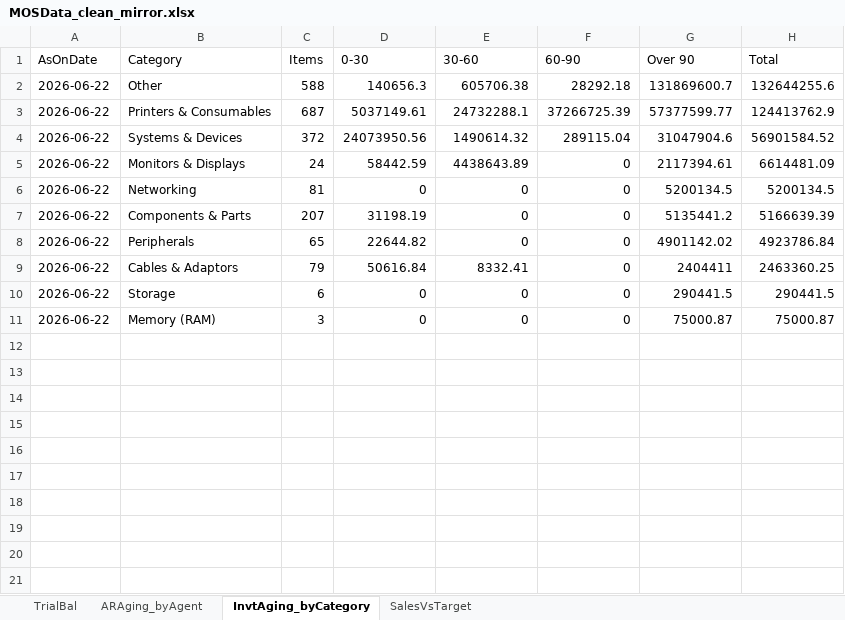
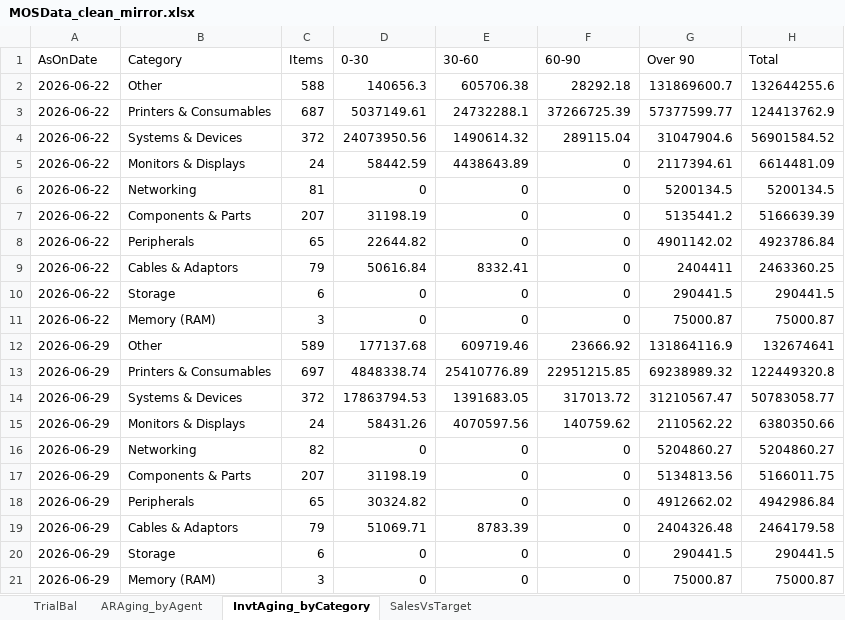
Before and after one commit to surensiddhi/mos-dashboard, an Excel workbook: MOSData_clean_mirror.xlsx, sheet InvtAging_byCategory, drawn as a sheet; values as stored, in another font and other column widths than the file's, no borders; the diff names each change by its address in the sheet, - before the commit and + after, or states it on an @@ line.

```diff
--- a/MOSData_clean_mirror.xlsx (sheet InvtAging_byCategory)
+++ b/MOSData_clean_mirror.xlsx (sheet InvtAging_byCategory)
+row 12: 2026-06-29 | Other | 589 | 177137.68 | 609719.46 | 23666.92 | 131864116.9 | 132674641
+row 13: 2026-06-29 | Printers & Consumables | 697 | 4848338.74 | 25410776.89 | 22951215.85 | 69238989.32 | 122449320.8
+row 14: 2026-06-29 | Systems & Devices | 372 | 17863794.53 | 1391683.05 | 317013.72 | 31210567.47 | 50783058.77
+row 15: 2026-06-29 | Monitors & Displays | 24 | 58431.26 | 4070597.56 | 140759.62 | 2110562.22 | 6380350.66
+row 16: 2026-06-29 | Networking | 82 | 0 | 0 | 0 | 5204860.27 | 5204860.27
+row 17: 2026-06-29 | Components & Parts | 207 | 31198.19 | 0 | 0 | 5134813.56 | 5166011.75
+row 18: 2026-06-29 | Peripherals | 65 | 30324.82 | 0 | 0 | 4912662.02 | 4942986.84
+row 19: 2026-06-29 | Cables & Adaptors | 79 | 51069.71 | 8783.39 | 0 | 2404326.48 | 2464179.58
+row 20: 2026-06-29 | Storage | 6 | 0 | 0 | 0 | 290441.5 | 290441.5
+row 21: 2026-06-29 | Memory (RAM) | 3 | 0 | 0 | 0 | 75000.87 | 75000.87
```
Also changed, not shown: sheet TrialBal, sheet ARAging_byAgent, sheet SalesVsTarget, 1 other file.
